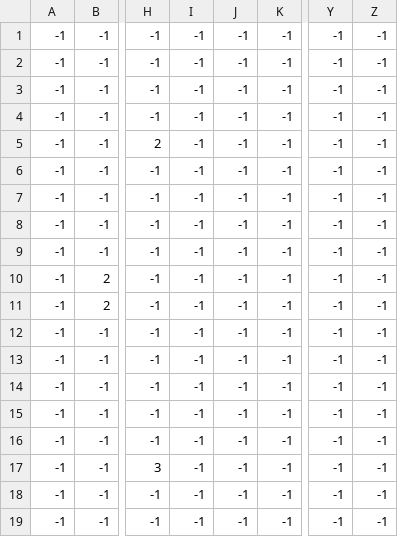
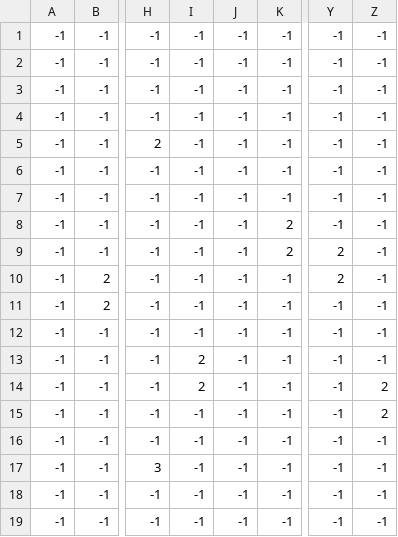
Before and after one commit to adisongoku/Drakecelsior, a CSV file: map/level1_4_shadows.csv, drawn as a sheet; only a part is shown, gaps mark what is left out; the diff names each change by its address in the sheet, - before the commit and + after, or states it on an @@ line.

```diff
--- a/map/level1_4_shadows.csv
+++ b/map/level1_4_shadows.csv
-K8:K9: -1
+K8:K9: 2
-Y9:Y10: -1
+Y9:Y10: 2
-I13:I14: -1
+I13:I14: 2
-Z14:Z15: -1
+Z14:Z15: 2
```
Also changed, not shown: map/level1_4_clutter.csv, 15 other files.
